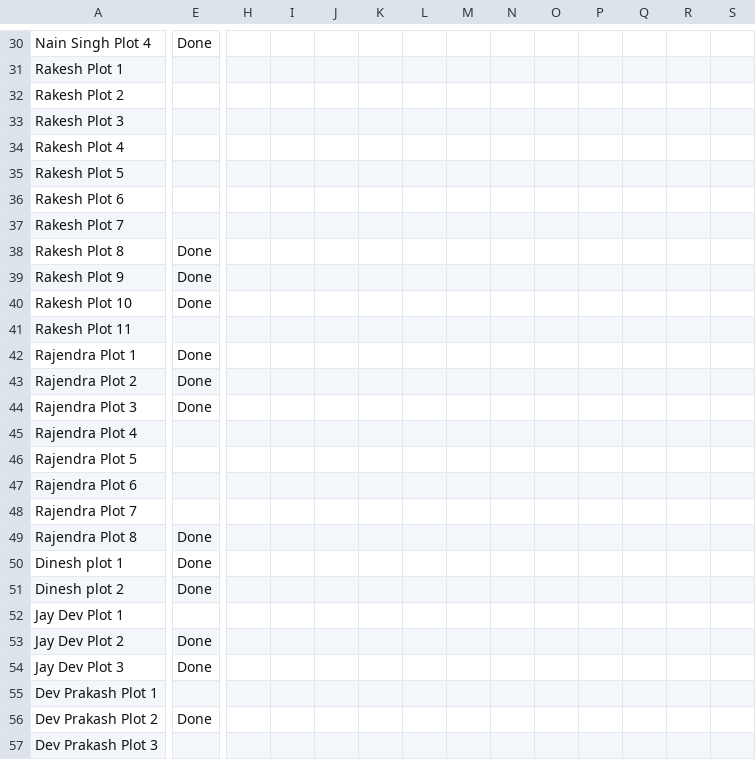
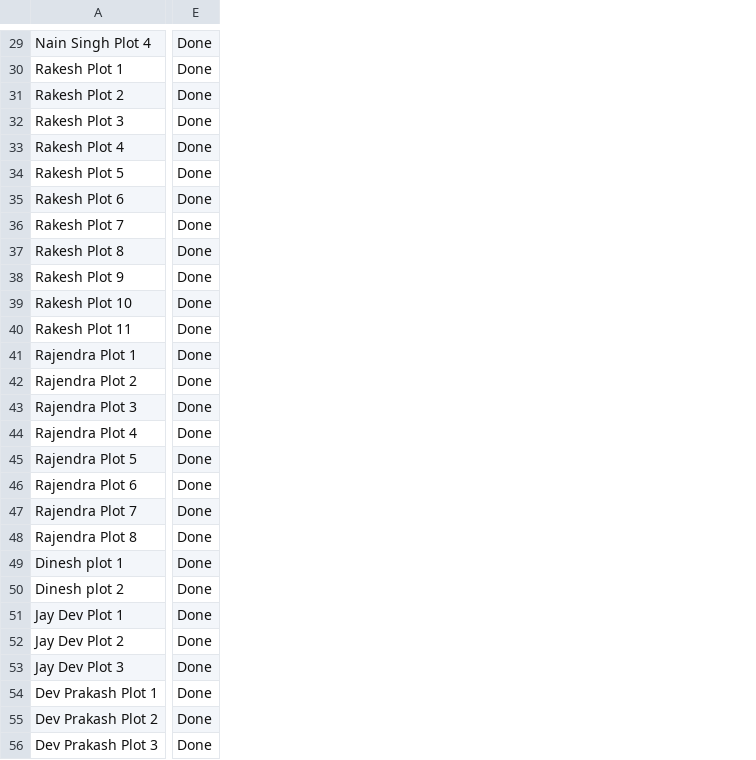
Before and after one commit to sakshamraj4/abinbev, a CSV file: activity_avinbev.csv, drawn as a sheet; only a part is shown, gaps mark what is left out; removed rows and columns are numbered as before the commit, all else as after; the diff covers the shown part only; the diff names each change by its address in the sheet, - before the commit and + after, or states it on an @@ line.

Commit message:
Add files via upload

```diff
--- a/activity_avinbev.csv
+++ b/activity_avinbev.csv
-column H, empty
-column I, empty
-column J, empty
-column K, empty
-column L, empty
-column M, empty
-column N, empty
-column O, empty
-column P, empty
-column Q, empty
-column R, empty
-column S, empty
-E30:E36: (empty)
+E30:E36: Done
-E40: (empty)
+E40: Done
-E44:E47: (empty)
+E44:E47: Done
-E51: (empty)
+E51: Done
-E54: (empty)
+E54: Done
-E56: (empty)
+E56: Done
```
Also changed, not shown: 1 removed row, 8 added columns and 57 edited cells elsewhere in this file.
